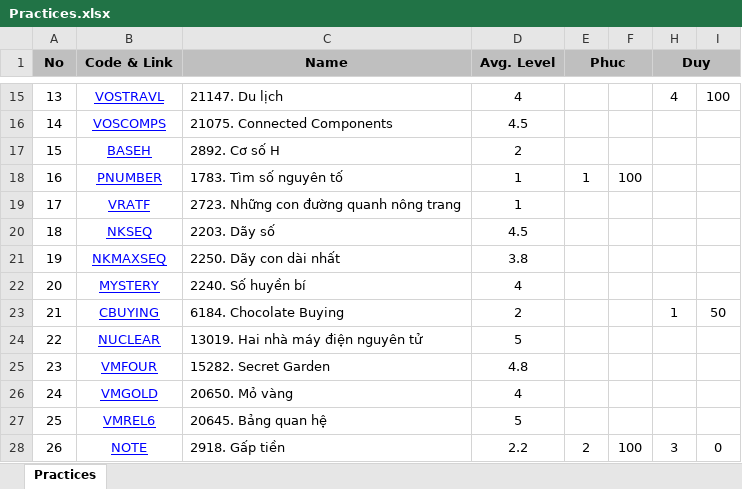
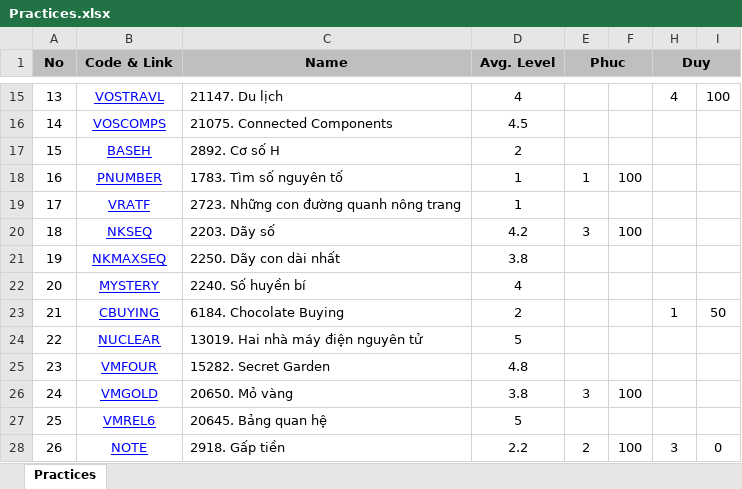
Before and after one commit to haminhngoc/Programming, an Excel workbook: Olympic-2014/Practices.xlsx, sheet Practices, drawn as a sheet; only a part is shown, gaps mark what is left out; values as stored, in another font and other column widths than the file's, no borders; the diff names each change by its address in the sheet, - before the commit and + after, or states it on an @@ line.

Commit message:
Update Practice.xls and upload source code

```diff
--- a/Olympic-2014/Practices.xlsx (sheet Practices)
+++ b/Olympic-2014/Practices.xlsx (sheet Practices)
-D20 (Avg. Level): 4.5
+D20 (Avg. Level): 4.2
-E20 (Phuc): (empty)
+E20 (Phuc): 3
-F20: (empty)
+F20: 100
-D26 (Avg. Level): 4
+D26 (Avg. Level): 3.8
-E26 (Phuc): (empty)
+E26 (Phuc): 3
-F26: (empty)
+F26: 100
```
Also changed, not shown: 5 other files.
